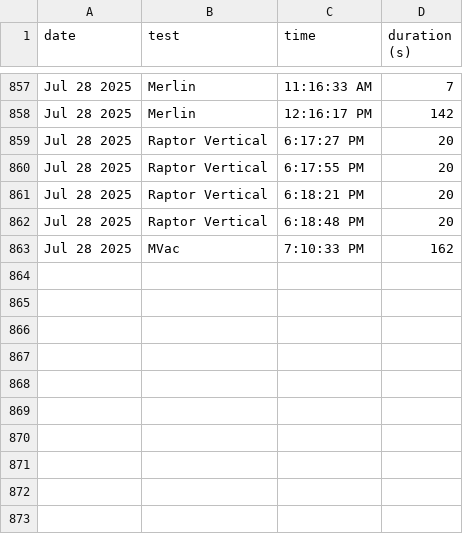
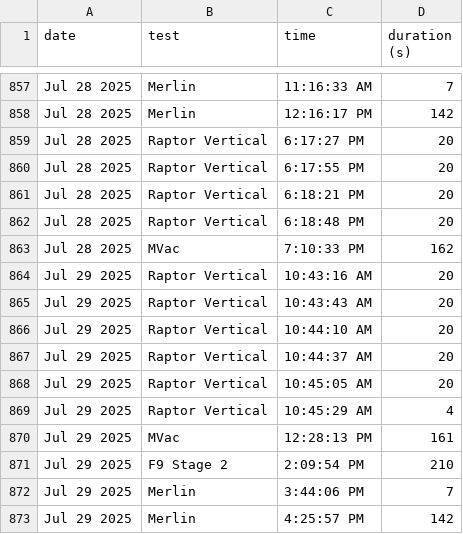
Before and after one commit to CameronField/SpaceX_Eng_Test_Log, a CSV file: test_logs.csv, drawn as a sheet; only a part is shown, gaps mark what is left out.

Commit message:
Update test log

```diff
--- a/test_logs.csv
+++ b/test_logs.csv
@@ -863 +863,11 @@ Jul 28 2025,Raptor Vertical,6:18:48 PM,20
 Jul 28 2025,MVac,7:10:33 PM,162
+Jul 29 2025,Raptor Vertical,10:43:16 AM,20
+Jul 29 2025,Raptor Vertical,10:43:43 AM,20
+Jul 29 2025,Raptor Vertical,10:44:10 AM,20
+Jul 29 2025,Raptor Vertical,10:44:37 AM,20
+Jul 29 2025,Raptor Vertical,10:45:05 AM,20
+Jul 29 2025,Raptor Vertical,10:45:29 AM,4
+Jul 29 2025,MVac,12:28:13 PM,161
+Jul 29 2025,F9 Stage 2,2:09:54 PM,210
+Jul 29 2025,Merlin,3:44:06 PM,7
+Jul 29 2025,Merlin,4:25:57 PM,142
```
